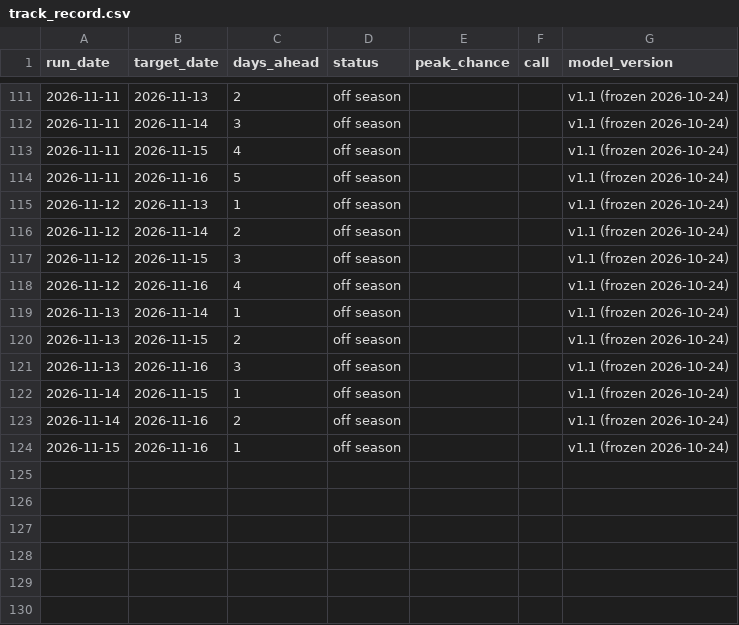
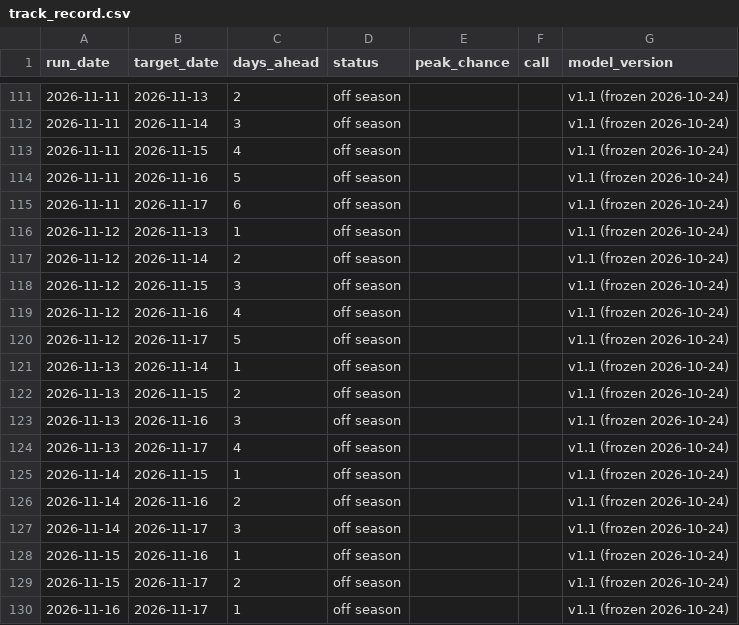
Before and after one commit to S1attaro/pjm-peak-alerts-record, a CSV file: track_record.csv, drawn as a sheet; only a part is shown, gaps mark what is left out; the diff names each change by its address in the sheet, - before the commit and + after, or states it on an @@ line.

Commit message:
Record 2026-11-18

```diff
--- a/track_record.csv
+++ b/track_record.csv
+row 115: 2026-11-11 | 2026-11-17 | 6 | off season |  |  | v1.1 (frozen 2026-10-24)
+row 120: 2026-11-12 | 2026-11-17 | 5 | off season |  |  | v1.1 (frozen 2026-10-24)
+row 124: 2026-11-13 | 2026-11-17 | 4 | off season |  |  | v1.1 (frozen 2026-10-24)
+row 127: 2026-11-14 | 2026-11-17 | 3 | off season |  |  | v1.1 (frozen 2026-10-24)
+row 129: 2026-11-15 | 2026-11-17 | 2 | off season |  |  | v1.1 (frozen 2026-10-24)
+row 130: 2026-11-16 | 2026-11-17 | 1 | off season |  |  | v1.1 (frozen 2026-10-24)
```
Also changed, not shown: commitments.csv, 3 other files.
